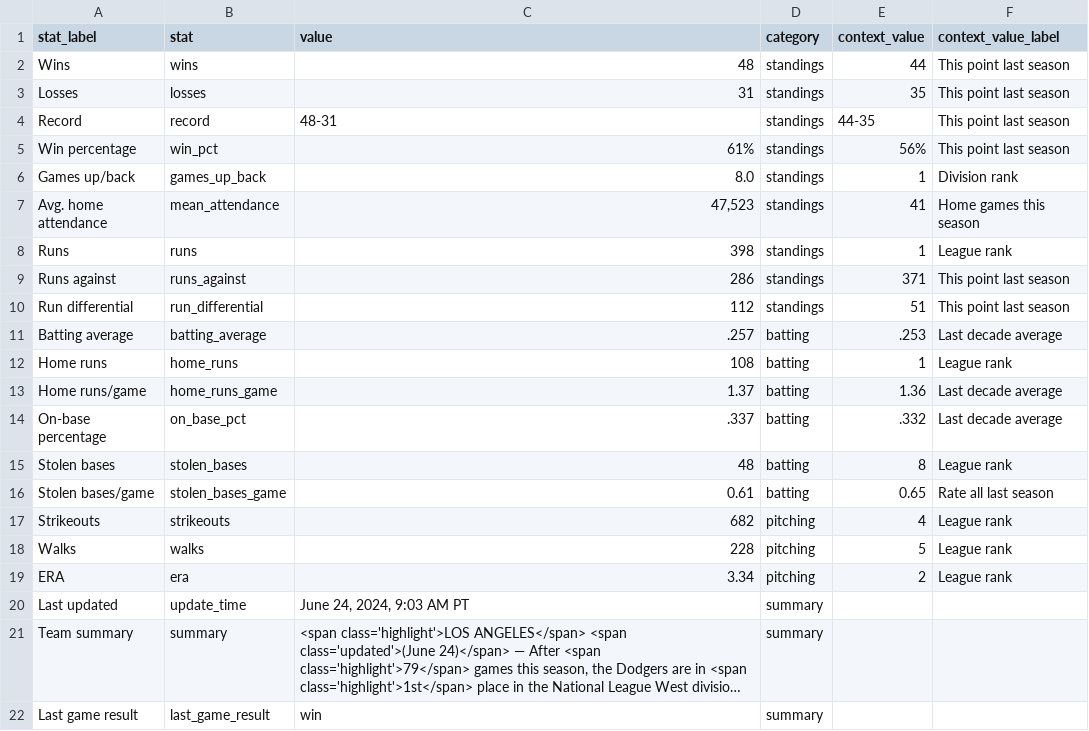
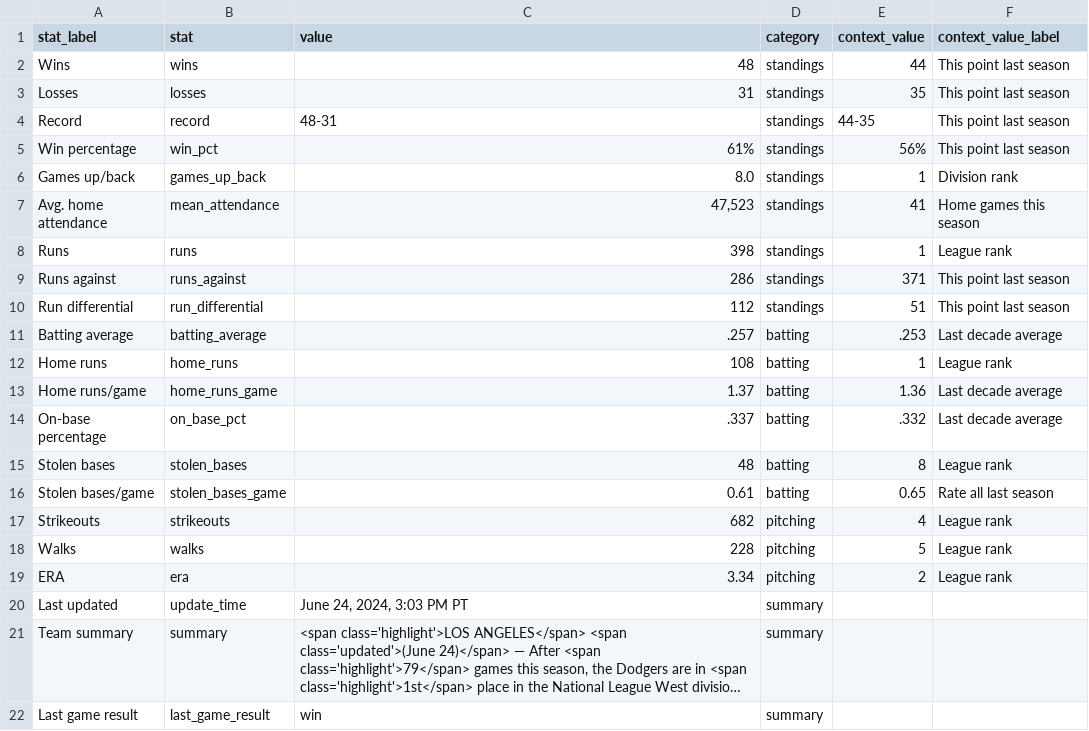
Before and after one commit to stiles/dodgers, a CSV file: data/standings/season_summary_latest.csv, drawn as a sheet; long unchanged cells end in …; the diff names each change by its address in the sheet, - before the commit and + after, or states it on an @@ line.

Commit message:
Automated update of Dodgers data, visuals

```diff
--- a/data/standings/season_summary_latest.csv
+++ b/data/standings/season_summary_latest.csv
-C20 (value): June 24, 2024, 9:03 AM PT
+C20 (value): June 24, 2024, 3:03 PM PT
```
Also changed, not shown: 2 other files.
